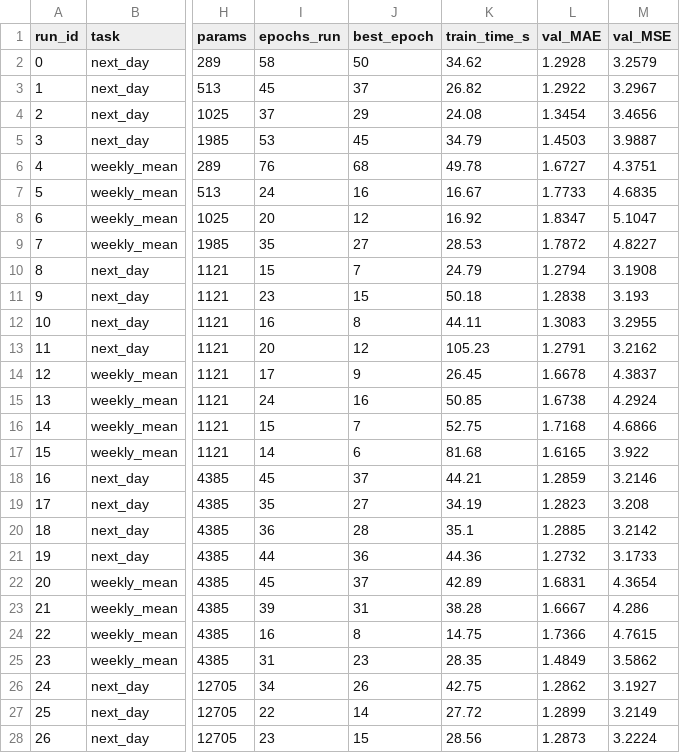
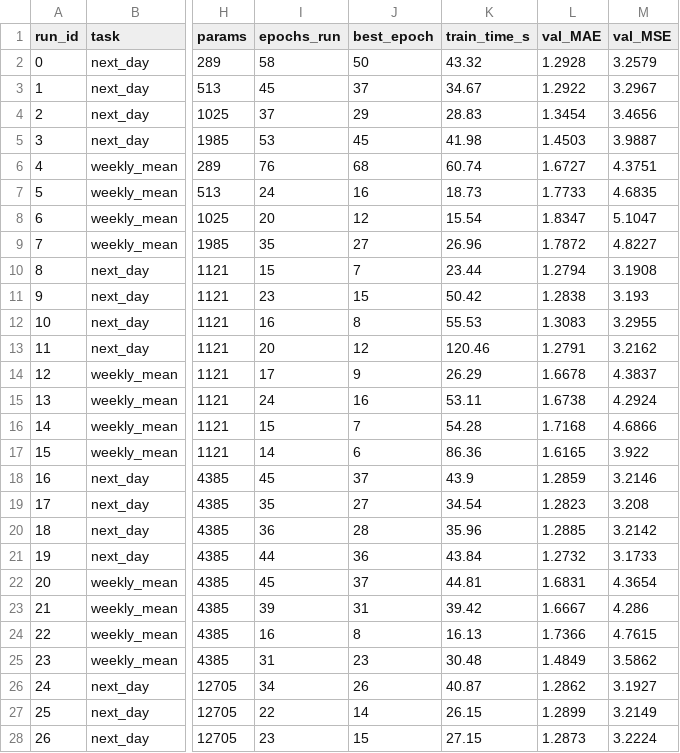
Before and after one commit to bigflyy/nn-uni, a CSV file: labs/lab2/results/lab2-runs.csv, drawn as a sheet; only a part is shown, gaps mark what is left out; the diff covers the shown part only; the diff names each change by its address in the sheet, - before the commit and + after, or states it on an @@ line.

```diff
--- a/labs/lab2/results/lab2-runs.csv
+++ b/labs/lab2/results/lab2-runs.csv
-K2 (train_time_s): 34.62
+K2 (train_time_s): 43.32
-K3 (train_time_s): 26.82
+K3 (train_time_s): 34.67
-K4 (train_time_s): 24.08
+K4 (train_time_s): 28.83
-K5 (train_time_s): 34.79
+K5 (train_time_s): 41.98
-K6 (train_time_s): 49.78
+K6 (train_time_s): 60.74
-K7 (train_time_s): 16.67
+K7 (train_time_s): 18.73
-K8 (train_time_s): 16.92
+K8 (train_time_s): 15.54
-K9 (train_time_s): 28.53
+K9 (train_time_s): 26.96
-K10 (train_time_s): 24.79
+K10 (train_time_s): 23.44
-K11 (train_time_s): 50.18
+K11 (train_time_s): 50.42
-K12 (train_time_s): 44.11
+K12 (train_time_s): 55.53
-K13 (train_time_s): 105.23
+K13 (train_time_s): 120.46
-K14 (train_time_s): 26.45
+K14 (train_time_s): 26.29
-K15 (train_time_s): 50.85
+K15 (train_time_s): 53.11
-K16 (train_time_s): 52.75
+K16 (train_time_s): 54.28
-K17 (train_time_s): 81.68
+K17 (train_time_s): 86.36
-K18 (train_time_s): 44.21
+K18 (train_time_s): 43.9
-K19 (train_time_s): 34.19
+K19 (train_time_s): 34.54
-K20 (train_time_s): 35.1
+K20 (train_time_s): 35.96
-K21 (train_time_s): 44.36
+K21 (train_time_s): 43.84
-K22 (train_time_s): 42.89
+K22 (train_time_s): 44.81
-K23 (train_time_s): 38.28
+K23 (train_time_s): 39.42
-K24 (train_time_s): 14.75
+K24 (train_time_s): 16.13
-K25 (train_time_s): 28.35
+K25 (train_time_s): 30.48
-K26 (train_time_s): 42.75
+K26 (train_time_s): 40.87
-K27 (train_time_s): 27.72
+K27 (train_time_s): 26.15
-K28 (train_time_s): 28.56
+K28 (train_time_s): 27.15
```
Also changed, not shown: 17 edited cells elsewhere in this file, labs/lab2/results/lab2-best-configs.csv, 21 other files.
